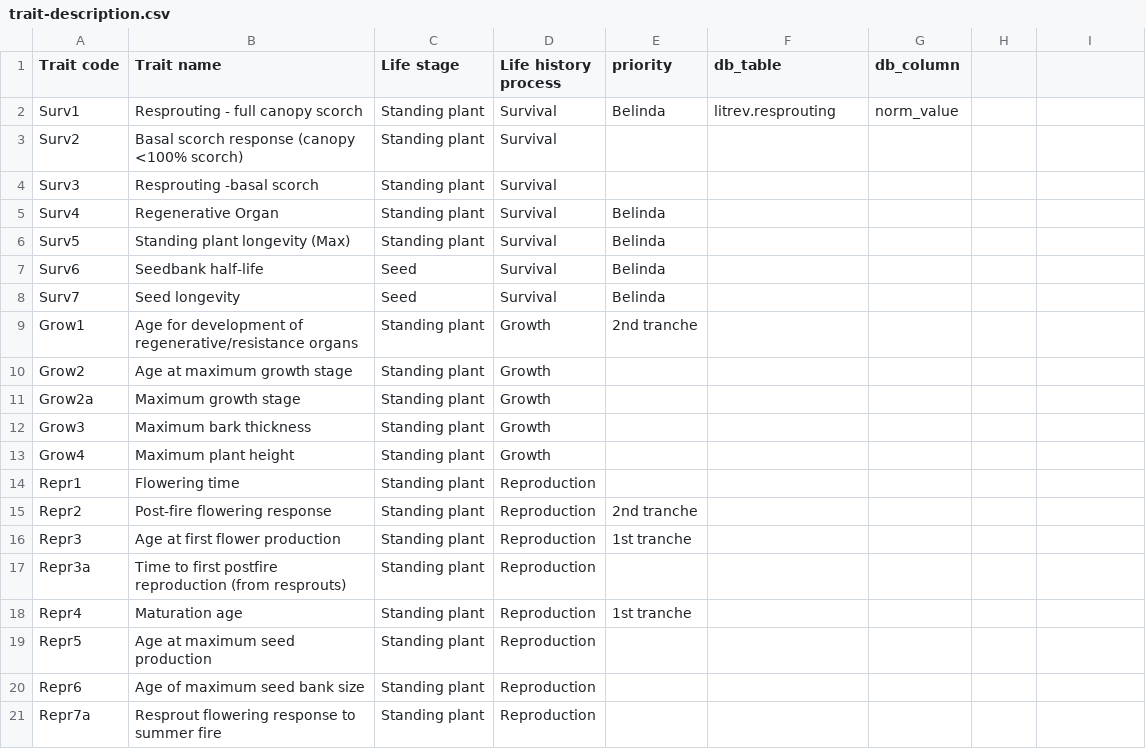
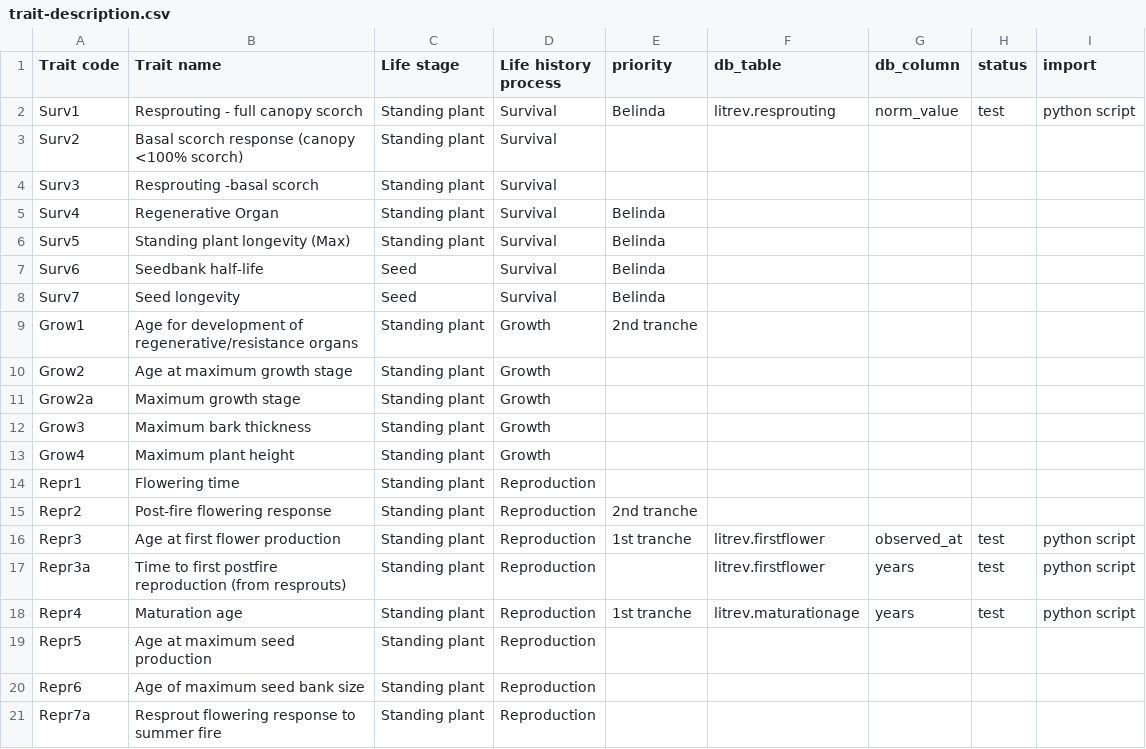
Before and after one commit to ces-unsw-edu-au/fireveg-webapp, a CSV file: webapp/static/metadata/trait-description.csv, drawn as a sheet; only a part is shown; the diff names each change by its address in the sheet, - before the commit and + after, or states it on an @@ line.

```diff
--- a/webapp/static/metadata/trait-description.csv
+++ b/webapp/static/metadata/trait-description.csv
-H1: (empty)
+H1: status
-I1: (empty)
+I1: import
-H2 (status): (empty)
+H2 (status): test
-I2 (import): (empty)
+I2 (import): python script
-F16:F17 (db_table): (empty)
+F16:F17 (db_table): litrev.firstflower
-G16 (db_column): (empty)
+G16 (db_column): observed_at
-H16:H18 (status): (empty)
+H16:H18 (status): test
-I16:I18 (import): (empty)
+I16:I18 (import): python script
-G17:G18 (db_column): (empty)
+G17:G18 (db_column): years
-F18 (db_table): (empty)
+F18 (db_table): litrev.maturationage
```
Also changed, not shown: webapp/static/metadata/trait-value-description.csv, 12 other files.
